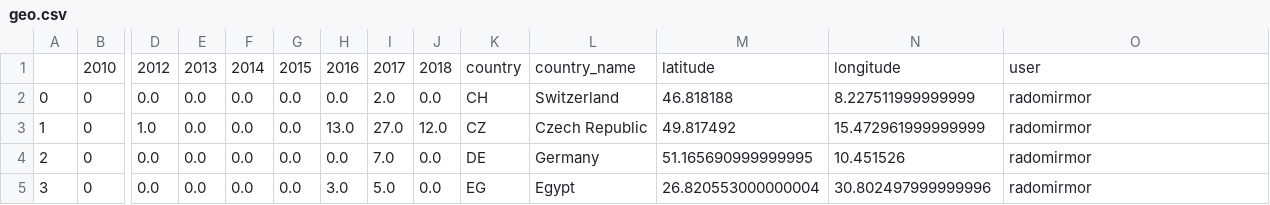
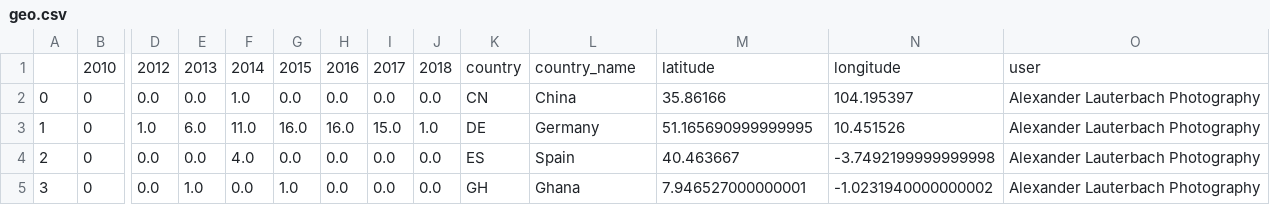
Before and after one commit to haojing9058/FlickrMatch, a CSV file: static/geo.csv, drawn as a sheet; only a part is shown, gaps mark what is left out; the diff covers the shown part only; the diff names each change by its address in the sheet, - before the commit and + after, or states it on an @@ line.

```diff
--- a/static/geo.csv
+++ b/static/geo.csv
-F2: 0.0
+F2: 1.0
-I2: 2.0
+I2: 0.0
-K2: CH
+K2: CN
-L2: Switzerland
+L2: China
-M2: 46.818188
+M2: 35.86166
-N2: 8.227511999999999
+N2: 104.195397
-O2:O5: radomirmor
+O2:O5: Alexander Lauterbach Photography
-E3: 0.0
+E3: 6.0
-F3: 0.0
+F3: 11.0
-G3: 0.0
+G3: 16.0
-H3: 13.0
+H3: 16.0
-I3: 27.0
+I3: 15.0
-J3: 12.0
+J3: 1.0
-K3: CZ
+K3: DE
-L3: Czech Republic
+L3: Germany
-M3: 49.817492
+M3: 51.165690999999995
-N3: 15.472961999999999
+N3: 10.451526
-F4: 0.0
+F4: 4.0
-I4: 7.0
+I4: 0.0
-K4: DE
+K4: ES
-L4: Germany
+L4: Spain
-M4: 51.165690999999995
+M4: 40.463667
-N4: 10.451526
+N4: -3.7492199999999998
-E5: 0.0
+E5: 1.0
-G5: 0.0
+G5: 1.0
-H5: 3.0
+H5: 0.0
-I5: 5.0
+I5: 0.0
-K5: EG
+K5: GH
-L5: Egypt
+L5: Ghana
-M5: 26.820553000000004
+M5: 7.946527000000001
-N5: 30.802497999999996
+N5: -1.0231940000000002
```
Also changed, not shown: 23 edited cells elsewhere in this file, static/description.csv, static/tags.csv, 6 other files.
